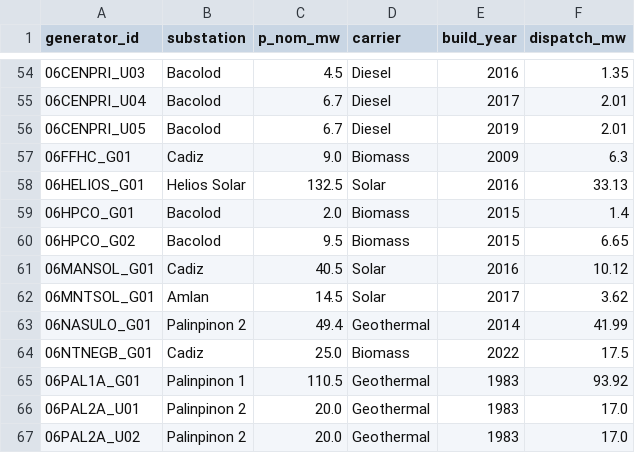
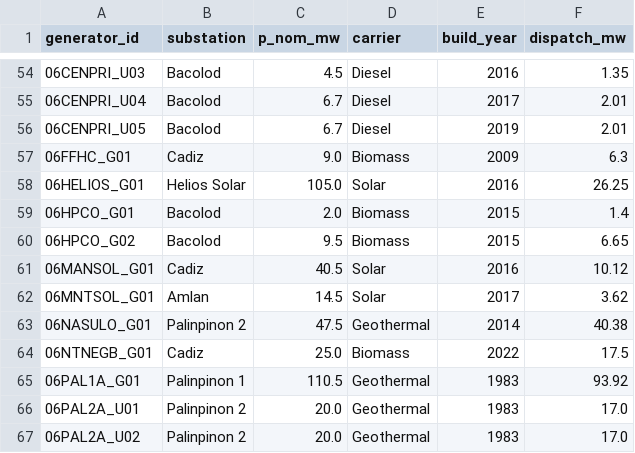
Before and after one commit to julius-darang/visayasgrid, a CSV file: data/generators.csv, drawn as a sheet; only a part is shown, gaps mark what is left out; the diff covers the shown part only.

```diff
--- a/data/generators.csv
+++ b/data/generators.csv
@@ -57,3 +57,3 @@ generator_id,substation,p_nom_mw,carrier,build_year,dispatch_mw
 06FFHC_G01,Cadiz,9.0,Biomass,2009,6.3
-06HELIOS_G01,Helios Solar,132.5,Solar,2016,33.13
+06HELIOS_G01,Helios Solar,105.0,Solar,2016,26.25
 06HPCO_G01,Bacolod,2.0,Biomass,2015,1.4
@@ -62,3 +62,3 @@ generator_id,substation,p_nom_mw,carrier,build_year,dispatch_mw
 06MNTSOL_G01,Amlan,14.5,Solar,2017,3.62
-06NASULO_G01,Palinpinon 2,49.4,Geothermal,2014,41.99
+06NASULO_G01,Palinpinon 2,47.5,Geothermal,2014,40.38
 06NTNEGB_G01,Cadiz,25.0,Biomass,2022,17.5
```
Also changed, not shown: 6 removed rows and 20 edited cells elsewhere in this file, data/buses.csv, data/gen_scenarios.csv, 6 other files.
